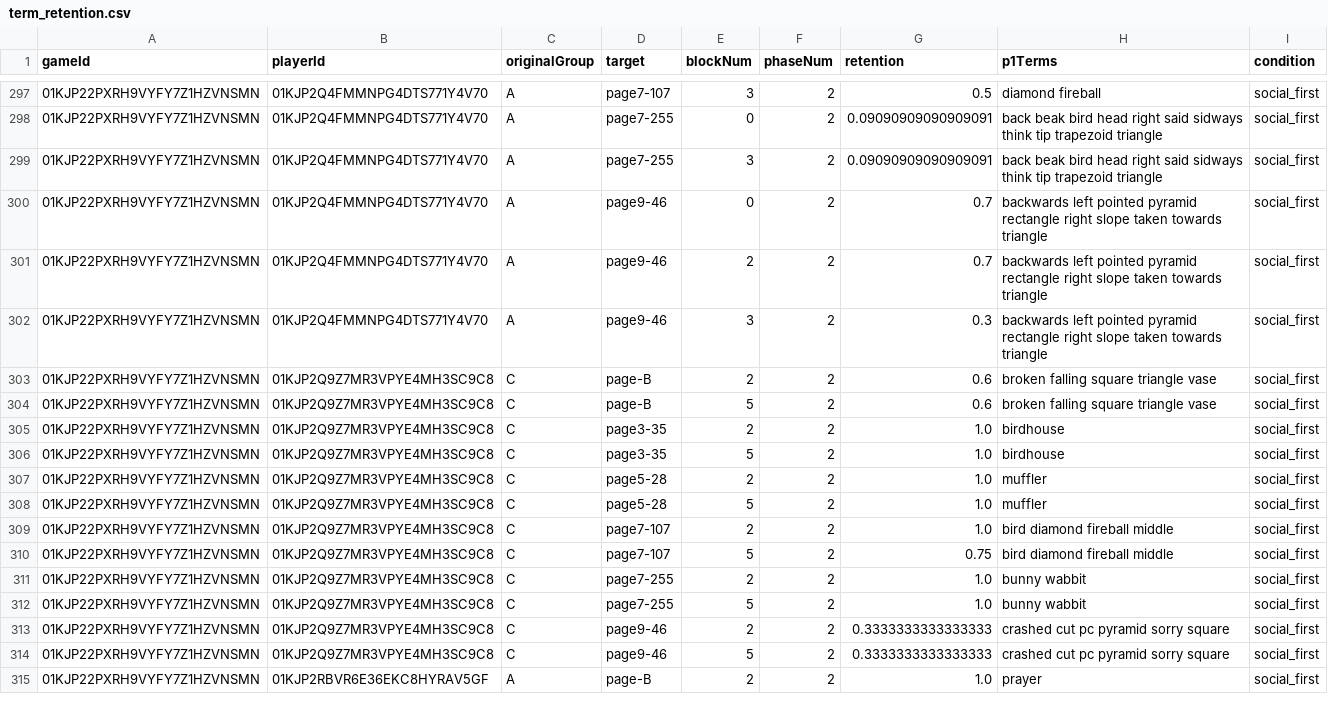
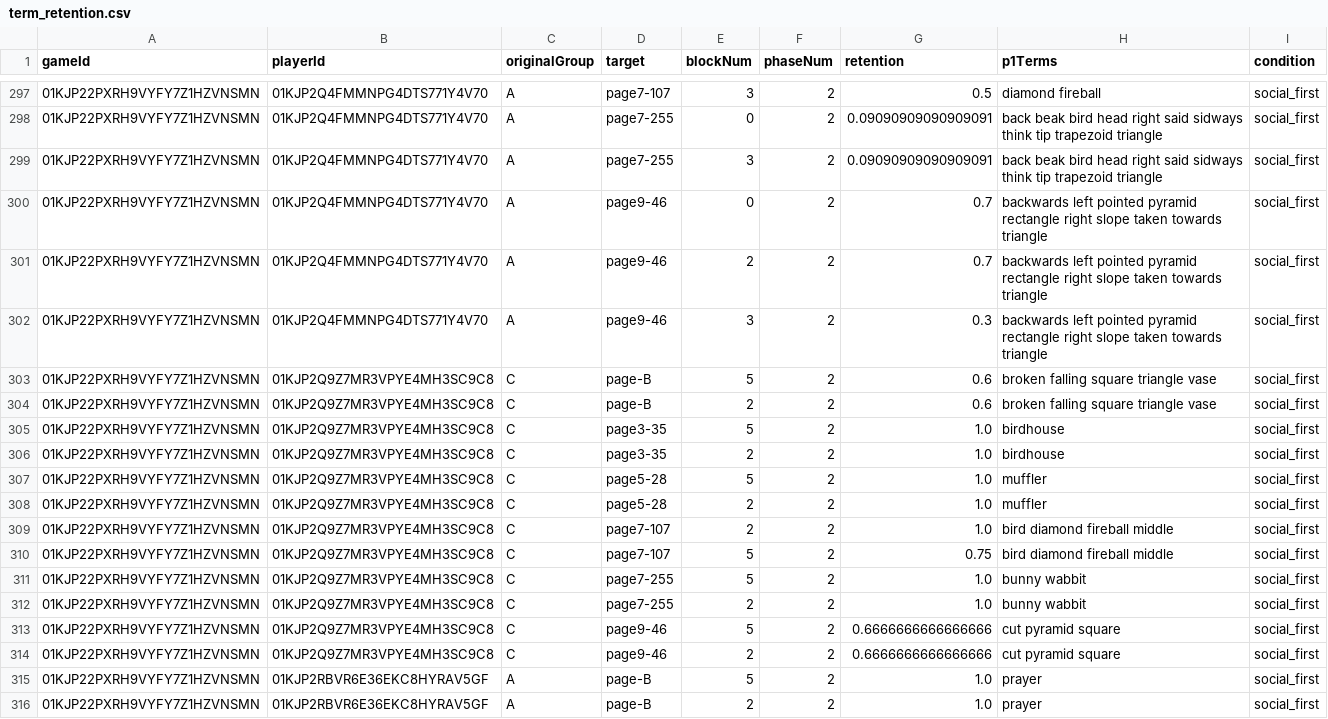
Before and after one commit to aliciamchen/lexical-variation, a CSV file: data/pilots/term_retention.csv, drawn as a sheet; only a part is shown, gaps mark what is left out; the diff covers the shown part only.

```diff
--- a/data/pilots/term_retention.csv
+++ b/data/pilots/term_retention.csv
@@ -302,14 +302,15 @@ gameId,playerId,originalGroup,target,blockNum,phaseNum,retention,p1Terms,conditi
 01KJP22PXRH9VYFY7Z1HZVNSMN,01KJP2Q4FMMNPG4DTS771Y4V70,A,page9-46,3,2,0.3,backwards left pointed pyramid rectangle right slope taken towards triangle,social_first
+01KJP22PXRH9VYFY7Z1HZVNSMN,01KJP2Q9Z7MR3VPYE4MH3SC9C8,C,page-B,5,2,0.6,broken falling square triangle vase,social_first
 01KJP22PXRH9VYFY7Z1HZVNSMN,01KJP2Q9Z7MR3VPYE4MH3SC9C8,C,page-B,2,2,0.6,broken falling square triangle vase,social_first
-01KJP22PXRH9VYFY7Z1HZVNSMN,01KJP2Q9Z7MR3VPYE4MH3SC9C8,C,page-B,5,2,0.6,broken falling square triangle vase,social_first
+01KJP22PXRH9VYFY7Z1HZVNSMN,01KJP2Q9Z7MR3VPYE4MH3SC9C8,C,page3-35,5,2,1.0,birdhouse,social_first
 01KJP22PXRH9VYFY7Z1HZVNSMN,01KJP2Q9Z7MR3VPYE4MH3SC9C8,C,page3-35,2,2,1.0,birdhouse,social_first
-01KJP22PXRH9VYFY7Z1HZVNSMN,01KJP2Q9Z7MR3VPYE4MH3SC9C8,C,page3-35,5,2,1.0,birdhouse,social_first
+01KJP22PXRH9VYFY7Z1HZVNSMN,01KJP2Q9Z7MR3VPYE4MH3SC9C8,C,page5-28,5,2,1.0,muffler,social_first
 01KJP22PXRH9VYFY7Z1HZVNSMN,01KJP2Q9Z7MR3VPYE4MH3SC9C8,C,page5-28,2,2,1.0,muffler,social_first
-01KJP22PXRH9VYFY7Z1HZVNSMN,01KJP2Q9Z7MR3VPYE4MH3SC9C8,C,page5-28,5,2,1.0,muffler,social_first
 01KJP22PXRH9VYFY7Z1HZVNSMN,01KJP2Q9Z7MR3VPYE4MH3SC9C8,C,page7-107,2,2,1.0,bird diamond fireball middle,social_first
 01KJP22PXRH9VYFY7Z1HZVNSMN,01KJP2Q9Z7MR3VPYE4MH3SC9C8,C,page7-107,5,2,0.75,bird diamond fireball middle,social_first
+01KJP22PXRH9VYFY7Z1HZVNSMN,01KJP2Q9Z7MR3VPYE4MH3SC9C8,C,page7-255,5,2,1.0,bunny wabbit,social_first
 01KJP22PXRH9VYFY7Z1HZVNSMN,01KJP2Q9Z7MR3VPYE4MH3SC9C8,C,page7-255,2,2,1.0,bunny wabbit,social_first
-01KJP22PXRH9VYFY7Z1HZVNSMN,01KJP2Q9Z7MR3VPYE4MH3SC9C8,C,page7-255,5,2,1.0,bunny wabbit,social_first
-01KJP22PXRH9VYFY7Z1HZVNSMN,01KJP2Q9Z7MR3VPYE4MH3SC9C8,C,page9-46,2,2,0.3333333333333333,crashed cut pc pyramid sorry square,social_first
-01KJP22PXRH9VYFY7Z1HZVNSMN,01KJP2Q9Z7MR3VPYE4MH3SC9C8,C,page9-46,5,2,0.3333333333333333,crashed cut pc pyramid sorry square,social_first
+01KJP22PXRH9VYFY7Z1HZVNSMN,01KJP2Q9Z7MR3VPYE4MH3SC9C8,C,page9-46,5,2,0.6666666666666666,cut pyramid square,social_first
+01KJP22PXRH9VYFY7Z1HZVNSMN,01KJP2Q9Z7MR3VPYE4MH3SC9C8,C,page9-46,2,2,0.6666666666666666,cut pyramid square,social_first
+01KJP22PXRH9VYFY7Z1HZVNSMN,01KJP2RBVR6E36EKC8HYRAV5GF,A,page-B,5,2,1.0,prayer,social_first
 01KJP22PXRH9VYFY7Z1HZVNSMN,01KJP2RBVR6E36EKC8HYRAV5GF,A,page-B,2,2,1.0,prayer,social_first
```
Also changed, not shown: 4 added rows, 5 removed rows, 49 moved rows and 48 edited cells elsewhere in this file, data/pilots/adjacent_similarities.csv, data/pilots/first_phrase_similarities.csv, 44 other files.
